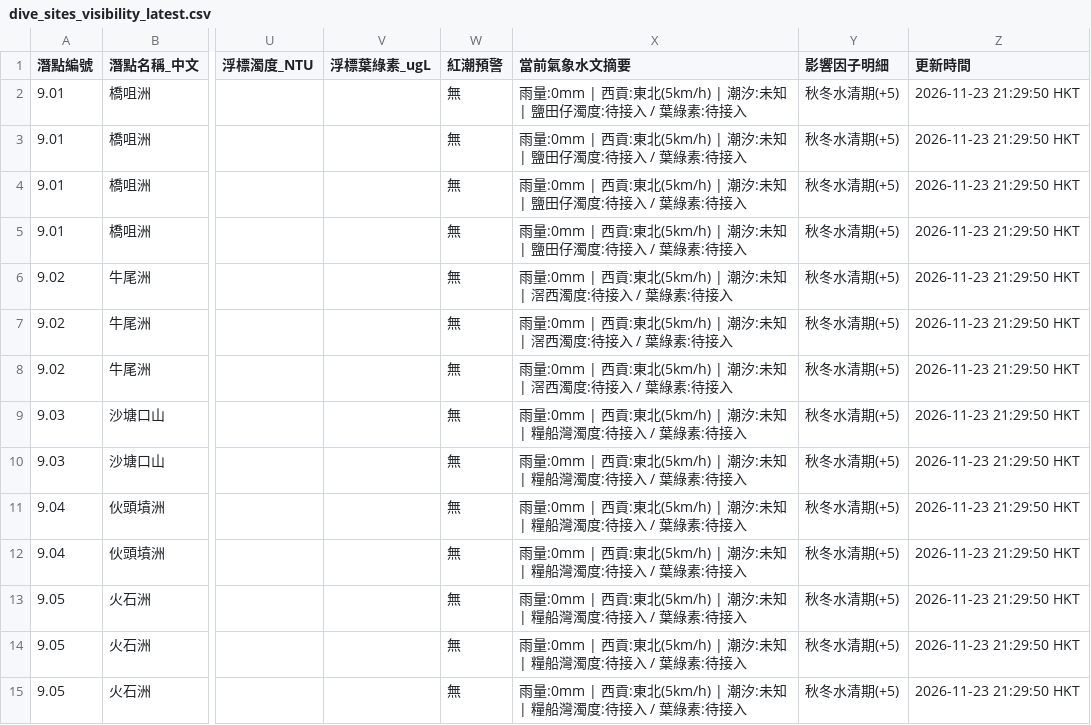
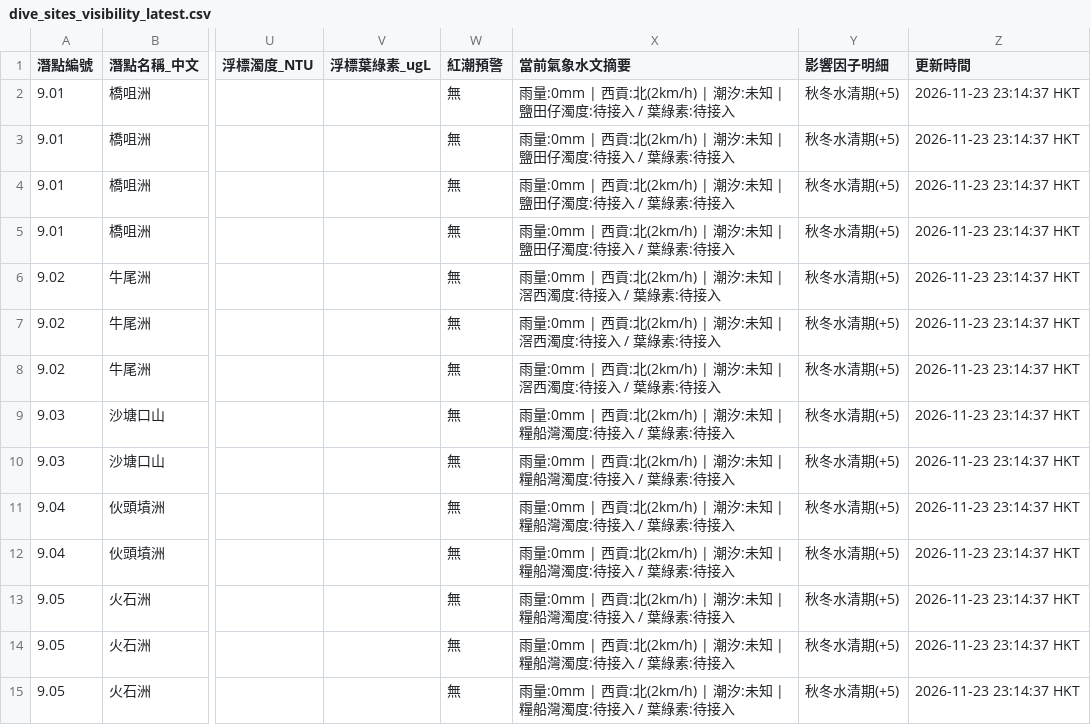
Before and after one commit to chanswc-sys/hk-dive-visibility-api, a CSV file: dive_sites_visibility_latest.csv, drawn as a sheet; only a part is shown, gaps mark what is left out; the diff covers the shown part only; the diff names each change by its address in the sheet, - before the commit and + after, or states it on an @@ line.

```diff
--- a/dive_sites_visibility_latest.csv
+++ b/dive_sites_visibility_latest.csv
-X2:X5 (當前氣象水文摘要): …| 西貢:東北(5km/h) | 潮汐:…
+X2:X5 (當前氣象水文摘要): …| 西貢:北(2km/h) | 潮汐:…
-Z2:Z15 (更新時間): 2026-11-23 21:29:50 HKT
+Z2:Z15 (更新時間): 2026-11-23 23:14:37 HKT
-X6:X8 (當前氣象水文摘要): …| 西貢:東北(5km/h) | 潮汐:…
+X6:X8 (當前氣象水文摘要): …| 西貢:北(2km/h) | 潮汐:…
-X9:X15 (當前氣象水文摘要): …| 西貢:東北(5km/h) | 潮汐:…
+X9:X15 (當前氣象水文摘要): …| 西貢:北(2km/h) | 潮汐:…
```
Also changed, not shown: 91 edited cells elsewhere in this file, visibility_latest.csv, 2 other files.
